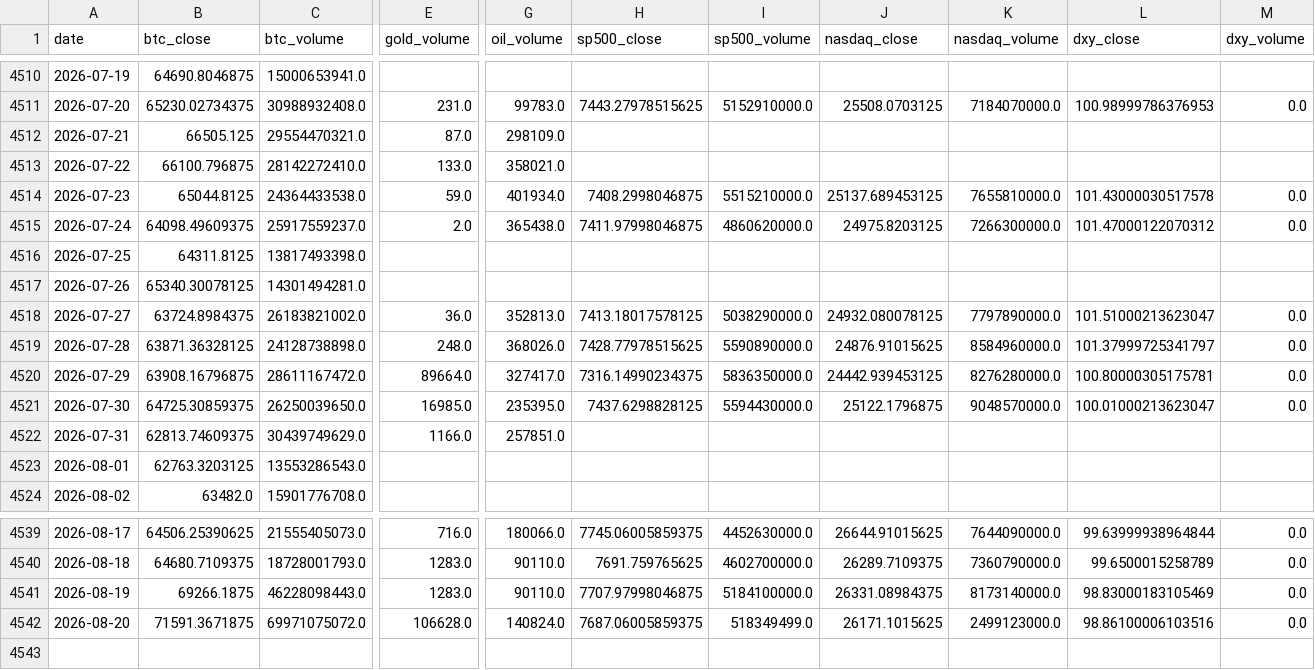
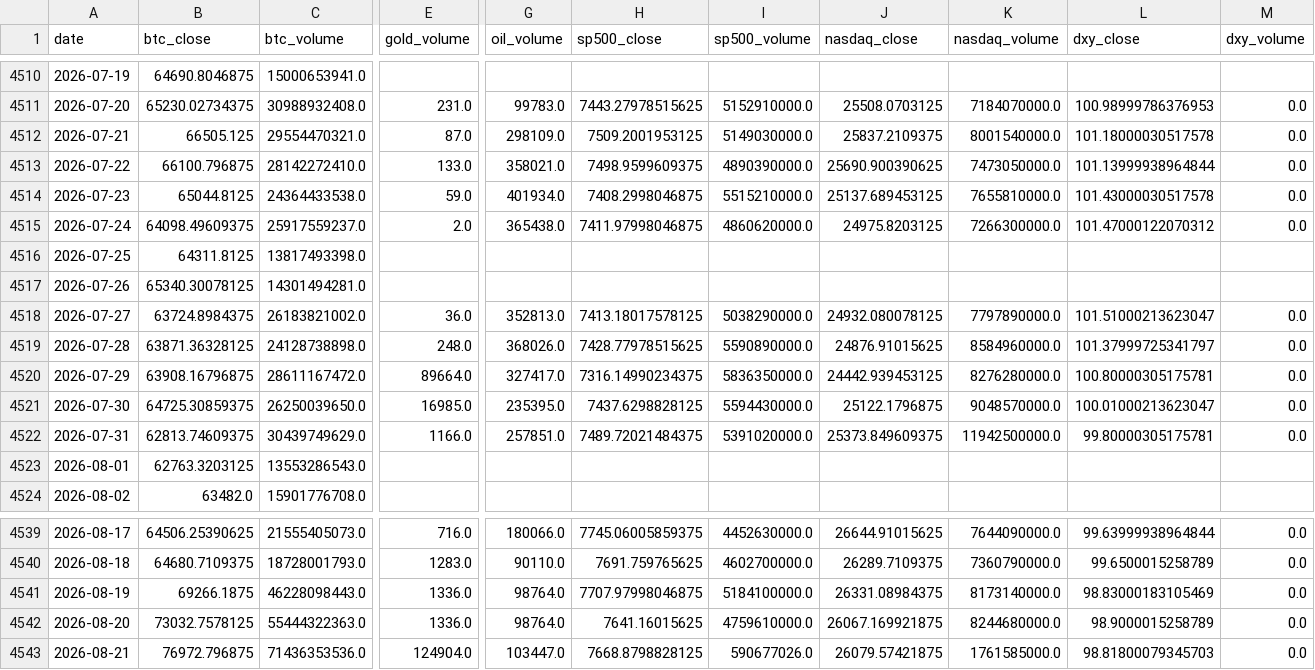
Before and after one commit to mooja4870-cyber/btc_forecast, a CSV file: data/raw/yfinance_data.csv, drawn as a sheet; only a part is shown, gaps mark what is left out; rows hold the shown columns only; the diff covers the shown part only; the diff names each change by its address in the sheet, - before the commit and + after, or states it on an @@ line.

```diff
--- a/data/raw/yfinance_data.csv
+++ b/data/raw/yfinance_data.csv
-H4512 (sp500_close): (empty)
+H4512 (sp500_close): 7509.2001953125
-I4512 (sp500_volume): (empty)
+I4512 (sp500_volume): 5149030000.0
-J4512 (nasdaq_close): (empty)
+J4512 (nasdaq_close): 25837.2109375
-K4512 (nasdaq_volume): (empty)
+K4512 (nasdaq_volume): 8001540000.0
-L4512 (dxy_close): (empty)
+L4512 (dxy_close): 101.18000030517578
-M4512:M4513 (dxy_volume): (empty)
+M4512:M4513 (dxy_volume): 0.0
-H4513 (sp500_close): (empty)
+H4513 (sp500_close): 7498.9599609375
-I4513 (sp500_volume): (empty)
+I4513 (sp500_volume): 4890390000.0
-J4513 (nasdaq_close): (empty)
+J4513 (nasdaq_close): 25690.900390625
-K4513 (nasdaq_volume): (empty)
+K4513 (nasdaq_volume): 7473050000.0
-L4513 (dxy_close): (empty)
+L4513 (dxy_close): 101.13999938964844
-H4522 (sp500_close): (empty)
+H4522 (sp500_close): 7489.72021484375
-I4522 (sp500_volume): (empty)
+I4522 (sp500_volume): 5391020000.0
-J4522 (nasdaq_close): (empty)
+J4522 (nasdaq_close): 25373.849609375
-K4522 (nasdaq_volume): (empty)
+K4522 (nasdaq_volume): 11942500000.0
-L4522 (dxy_close): (empty)
+L4522 (dxy_close): 99.80000305175781
-M4522 (dxy_volume): (empty)
+M4522 (dxy_volume): 0.0
-E4541 (gold_volume): 1283.0
+E4541 (gold_volume): 1336.0
-G4541 (oil_volume): 90110.0
+G4541 (oil_volume): 98764.0
-B4542 (btc_close): 71591.3671875
+B4542 (btc_close): 73032.7578125
-C4542 (btc_volume): 69971075072.0
+C4542 (btc_volume): 55444322363.0
-E4542 (gold_volume): 106628.0
+E4542 (gold_volume): 1336.0
-G4542 (oil_volume): 140824.0
+G4542 (oil_volume): 98764.0
-H4542 (sp500_close): 7687.06005859375
+H4542 (sp500_close): 7641.16015625
-I4542 (sp500_volume): 518349499.0
+I4542 (sp500_volume): 4759610000.0
-J4542 (nasdaq_close): 26171.1015625
+J4542 (nasdaq_close): 26067.169921875
-K4542 (nasdaq_volume): 2499123000.0
+K4542 (nasdaq_volume): 8244680000.0
-L4542 (dxy_close): 98.86100006103516
+L4542 (dxy_close): 98.9000015258789
+row 4543: 2026-08-21 | 76972.796875 | 71436353536.0 | 124904.0 | 103447.0 | 7668.8798828125 | 590677026.0 | 26079.57421875 | 1761585000.0 | 98.81800079345703 | 0.0
```
Also changed, not shown: 3 edited cells elsewhere in this file, 53 other files.
